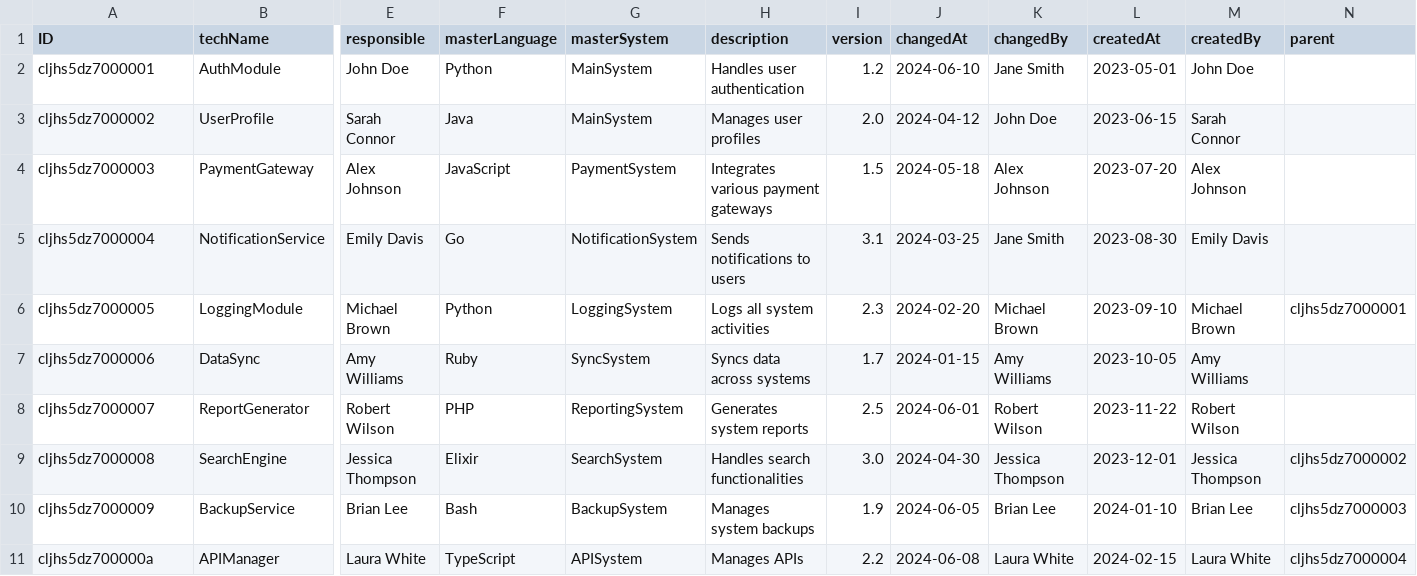
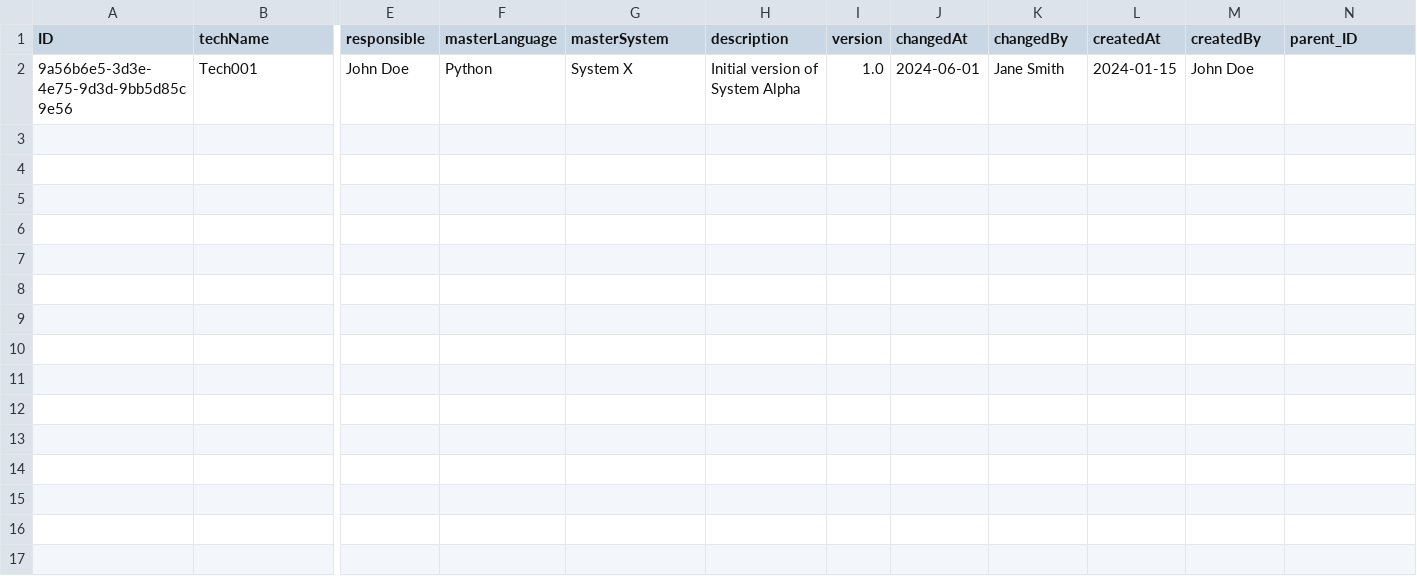
Before and after one commit to robertf26/abap-analysis, a CSV file: db/data/abap.db-Packages.csv, drawn as a sheet; only a part is shown, gaps mark what is left out; removed rows and columns are numbered as before the commit, all else as after; rows hold the shown columns only; the diff names each change by its address in the sheet, - before the commit and + after, or states it on an @@ line.

```diff
--- a/db/data/abap.db-Packages.csv
+++ b/db/data/abap.db-Packages.csv
-N1: parent
+N1: parent_ID
-row 2: cljhs5dz7000001 | AuthModule | John Doe | Python | MainSystem | Handles user authentication | 1.2 | 2024-06-10 | Jane Smith | 2023-05-01 | John Doe
-row 3: cljhs5dz7000002 | UserProfile | Sarah Connor | Java | MainSystem | Manages user profiles | 2.0 | 2024-04-12 | John Doe | 2023-06-15 | Sarah Connor
-row 4: cljhs5dz7000003 | PaymentGateway | Alex Johnson | JavaScript | PaymentSystem | Integrates various payment gateways | 1.5 | 2024-05-18 | Alex Johnson | 2023-07-20 | Alex Johnson
-row 5: cljhs5dz7000004 | NotificationService | Emily Davis | Go | NotificationSystem | Sends notifications to users | 3.1 | 2024-03-25 | Jane Smith | 2023-08-30 | Emily Davis
-row 6: cljhs5dz7000005 | LoggingModule | Michael Brown | Python | LoggingSystem | Logs all system activities | 2.3 | 2024-02-20 | Michael Brown | 2023-09-10 | Michael Brown | cljhs5dz7000001
-row 7: cljhs5dz7000006 | DataSync | Amy Williams | Ruby | SyncSystem | Syncs data across systems | 1.7 | 2024-01-15 | Amy Williams | 2023-10-05 | Amy Williams
-row 8: cljhs5dz7000007 | ReportGenerator | Robert Wilson | PHP | ReportingSystem | Generates system reports | 2.5 | 2024-06-01 | Robert Wilson | 2023-11-22 | Robert Wilson
-row 9: cljhs5dz7000008 | SearchEngine | Jessica Thompson | Elixir | SearchSystem | Handles search functionalities | 3.0 | 2024-04-30 | Jessica Thompson | 2023-12-01 | Jessica Thompson | cljhs5dz7000002
-row 10: cljhs5dz7000009 | BackupService | Brian Lee | Bash | BackupSystem | Manages system backups | 1.9 | 2024-06-05 | Brian Lee | 2024-01-10 | Brian Lee | cljhs5dz7000003
-row 11: cljhs5dz700000a | APIManager | Laura White | TypeScript | APISystem | Manages APIs | 2.2 | 2024-06-08 | Laura White | 2024-02-15 | Laura White | cljhs5dz7000004
+row 2: 9a56b6e5-3d3e-4e75-9d3d-9bb5d85c9e56 | Tech001 | John Doe | Python | System X | Initial version of System Alpha | 1.0 | 2024-06-01 | Jane Smith | 2024-01-15 | John Doe
```
Also changed, not shown: 5 other files.
